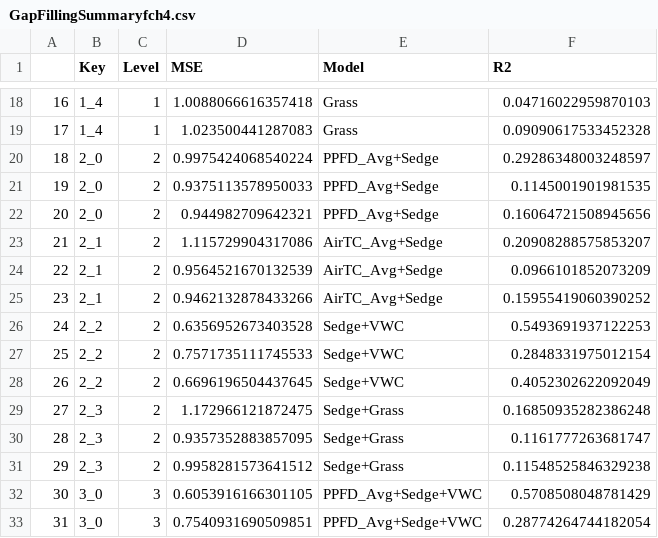
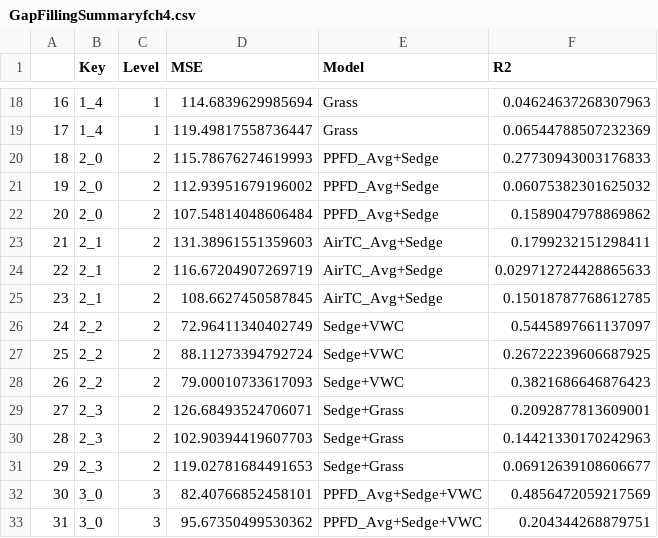
Before and after one commit to June-Skeeter/ML_GapFilling, a CSV file: GapFillingSummaryfch4.csv, drawn as a sheet; only a part is shown, gaps mark what is left out; the diff covers the shown part only.

```diff
--- a/GapFillingSummaryfch4.csv
+++ b/GapFillingSummaryfch4.csv
@@ -18,16 +18,16 @@
-16,1_4,1,1.0088066616357418,Grass,0.04716022959870103
-17,1_4,1,1.023500441287083,Grass,0.09090617533452328
-18,2_0,2,0.9975424068540224,PPFD_Avg+Sedge,0.29286348003248597
-19,2_0,2,0.9375113578950033,PPFD_Avg+Sedge,0.1145001901981535
-20,2_0,2,0.944982709642321,PPFD_Avg+Sedge,0.16064721508945656
-21,2_1,2,1.115729904317086,AirTC_Avg+Sedge,0.20908288575853207
-22,2_1,2,0.9564521670132539,AirTC_Avg+Sedge,0.0966101852073209
-23,2_1,2,0.9462132878433266,AirTC_Avg+Sedge,0.15955419060390252
-24,2_2,2,0.6356952673403528,Sedge+VWC,0.5493691937122253
-25,2_2,2,0.7571735111745533,Sedge+VWC,0.2848331975012154
-26,2_2,2,0.6696196504437645,Sedge+VWC,0.4052302622092049
-27,2_3,2,1.172966121872475,Sedge+Grass,0.16850935282386248
-28,2_3,2,0.9357352883857095,Sedge+Grass,0.1161777263681747
-29,2_3,2,0.9958281573641512,Sedge+Grass,0.11548525846329238
-30,3_0,3,0.6053916166301105,PPFD_Avg+Sedge+VWC,0.5708508048781429
-31,3_0,3,0.7540931690509851,PPFD_Avg+Sedge+VWC,0.28774264744182054
+16,1_4,1,114.6839629985694,Grass,0.04624637268307963
+17,1_4,1,119.49817558736447,Grass,0.06544788507232369
+18,2_0,2,115.78676274619993,PPFD_Avg+Sedge,0.27730943003176833
+19,2_0,2,112.93951679196002,PPFD_Avg+Sedge,0.06075382301625032
+20,2_0,2,107.54814048606484,PPFD_Avg+Sedge,0.1589047978869862
+21,2_1,2,131.38961551359603,AirTC_Avg+Sedge,0.1799232151298411
+22,2_1,2,116.67204907269719,AirTC_Avg+Sedge,0.029712724428865633
+23,2_1,2,108.6627450587845,AirTC_Avg+Sedge,0.15018787768612785
+24,2_2,2,72.96411340402749,Sedge+VWC,0.5445897661137097
+25,2_2,2,88.11273394792724,Sedge+VWC,0.26722239606687925
+26,2_2,2,79.00010733617093,Sedge+VWC,0.3821686646876423
+27,2_3,2,126.68493524706071,Sedge+Grass,0.2092877813609001
+28,2_3,2,102.90394419607703,Sedge+Grass,0.14421330170242963
+29,2_3,2,119.02781684491653,Sedge+Grass,0.06912639108606677
+30,3_0,3,82.40766852458101,PPFD_Avg+Sedge+VWC,0.4856472059217569
+31,3_0,3,95.67350499530362,PPFD_Avg+Sedge+VWC,0.204344268879751
```
Also changed, not shown: 82 edited cells elsewhere in this file, GapFillingSummaryfco2.csv, 4 other files.
